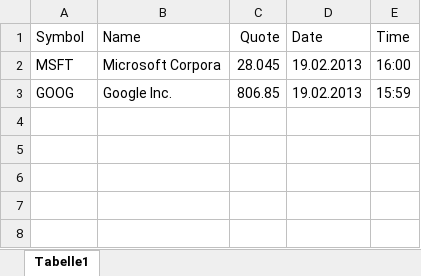
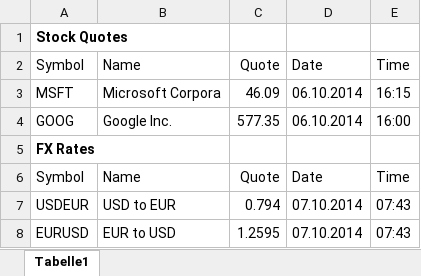
Before and after one commit to jbaurle/PMStockQuote, an Excel workbook: PMStockQuote/PMStockQuote.xlsx, sheet Tabelle1, drawn as a sheet; values as stored, in another font and other column widths than the file's, no borders; addresses are those after the commit; the diff names each change by its address in the sheet, - before the commit and + after, or states it on an @@ line.

Commit message:
Add support for foreign-exchange rates

```diff
--- a/PMStockQuote/PMStockQuote.xlsx (sheet Tabelle1)
+++ b/PMStockQuote/PMStockQuote.xlsx (sheet Tabelle1)
+row 1: Stock Quotes
-C3: 28.045
+C3: 46.09
-D3:D4: 19.02.2013
+D3:D4: 06.10.2014
-E3: 16:00
+E3: 16:15
-C4: 806.85
+C4: 577.35
-E4: 15:59
+E4: 16:00
+row 5: FX Rates
+row 6: Symbol | Name | Quote | Date | Time
+row 7: USDEUR | USD to EUR | 0.794 | 07.10.2014 | 07:43
+row 8: EURUSD | EUR to USD | 1.2595 | 07.10.2014 | 07:43
```
Also changed, not shown: formulas that keep their value, 28 other files.
